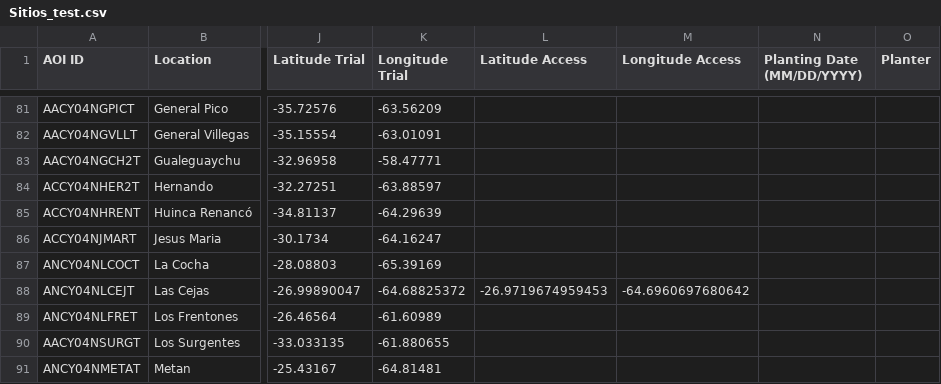
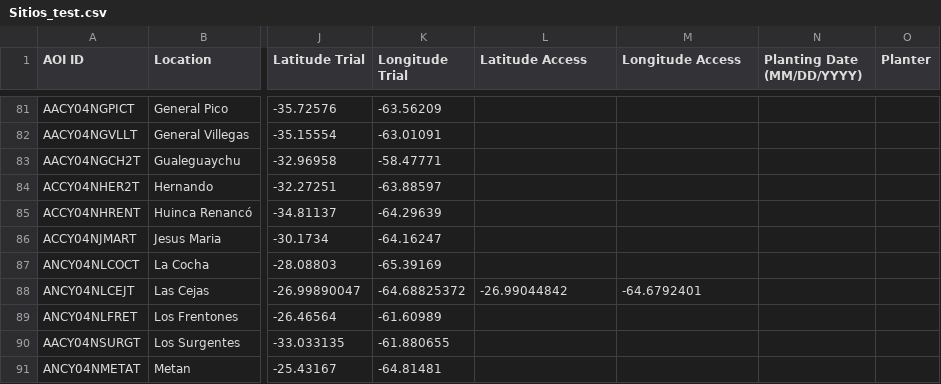
Before and after one commit to LAAR-TESTING-AR/field-trial-platform, a CSV file: Sitios_test.csv, drawn as a sheet; only a part is shown, gaps mark what is left out; the diff names each change by its address in the sheet, - before the commit and + after, or states it on an @@ line.

Commit message:
Actualizacion automatica de Sitios.csv desde SharePoint

```diff
--- a/Sitios_test.csv
+++ b/Sitios_test.csv
-L88 (Latitude Access): -26.9719674959453
+L88 (Latitude Access): -26.99044842
-M88 (Longitude Access): -64.6960697680642
+M88 (Longitude Access): -64.6792401
```
